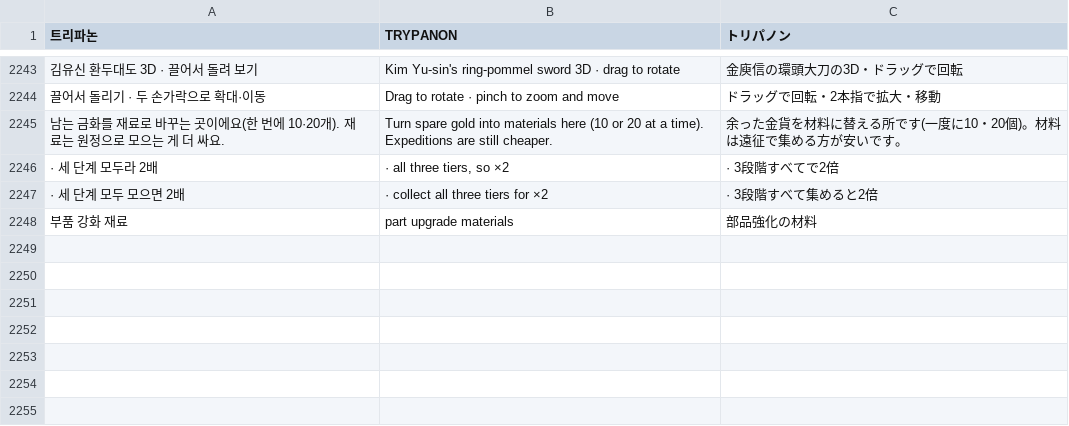
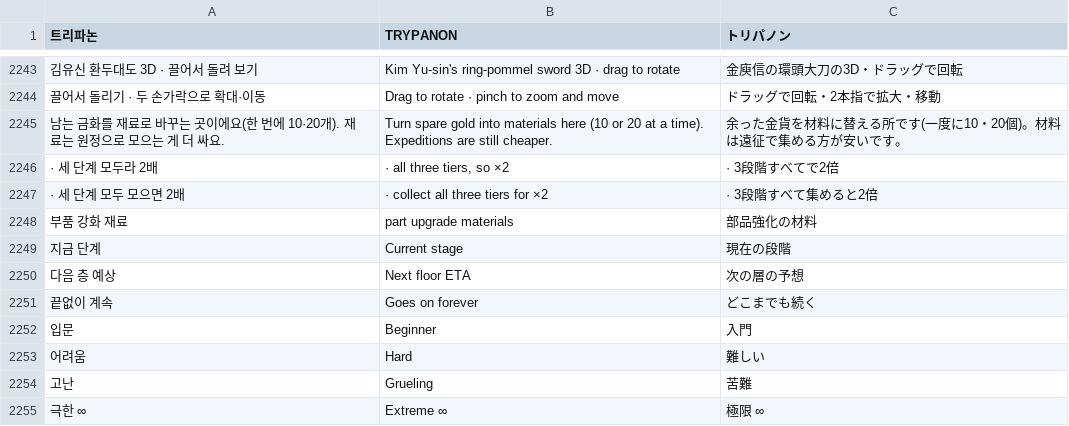
Before and after one commit to minioh81-crypto/trypanon, a TSV file: tools/i18n/dict.tsv, drawn as a sheet; only a part is shown, gaps mark what is left out; the diff names each change by its address in the sheet, - before the commit and + after, or states it on an @@ line.

```diff
--- a/tools/i18n/dict.tsv
+++ b/tools/i18n/dict.tsv
+row 2249: 지금 단계 | Current stage | 現在の段階
+row 2250: 다음 층 예상 | Next floor ETA | 次の層の予想
+row 2251: 끝없이 계속 | Goes on forever | どこまでも続く
+row 2252: 입문 | Beginner | 入門
+row 2253: 어려움 | Hard | 難しい
+row 2254: 고난 | Grueling | 苦難
+row 2255: 극한 ∞ | Extreme ∞ | 極限 ∞
```
Also changed, not shown: 3 other files.
